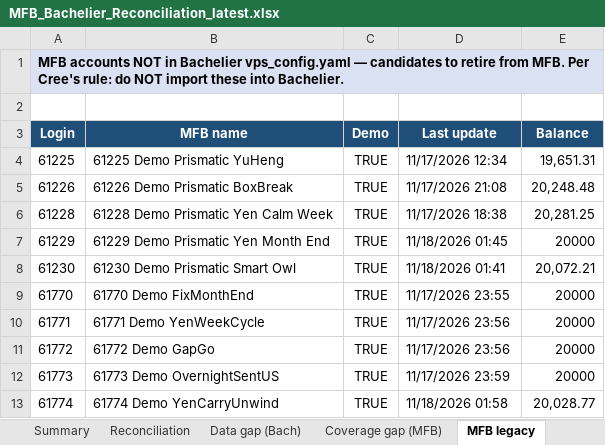
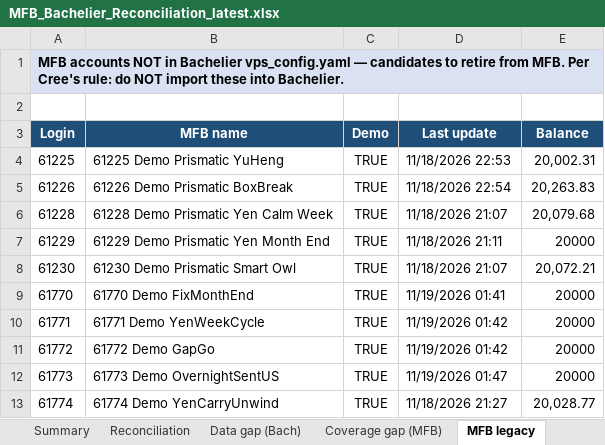
Before and after one commit to TheCryptocrat/bachelier-dashboards, an Excel workbook: MFB_Bachelier_Reconciliation_latest.xlsx, sheet MFB legacy, drawn as a sheet; values as stored, in another font and other column widths than the file's, no borders; the diff names each change by its address in the sheet, - before the commit and + after, or states it on an @@ line.

```diff
--- a/MFB_Bachelier_Reconciliation_latest.xlsx (sheet MFB legacy)
+++ b/MFB_Bachelier_Reconciliation_latest.xlsx (sheet MFB legacy)
-D4 (Last update): 11/17/2026 12:34
+D4 (Last update): 11/18/2026 22:53
-E4 (Balance): 19,651.31
+E4 (Balance): 20,002.31
-D5 (Last update): 11/17/2026 21:08
+D5 (Last update): 11/18/2026 22:54
-E5 (Balance): 20,248.48
+E5 (Balance): 20,263.83
-D6 (Last update): 11/17/2026 18:38
+D6 (Last update): 11/18/2026 21:07
-E6 (Balance): 20,281.25
+E6 (Balance): 20,079.68
-D7 (Last update): 11/18/2026 01:45
+D7 (Last update): 11/18/2026 21:11
-D8 (Last update): 11/18/2026 01:41
+D8 (Last update): 11/18/2026 21:07
-D9 (Last update): 11/17/2026 23:55
+D9 (Last update): 11/19/2026 01:41
-D10:D11 (Last update): 11/17/2026 23:56
+D10:D11 (Last update): 11/19/2026 01:42
-D12 (Last update): 11/17/2026 23:59
+D12 (Last update): 11/19/2026 01:47
-D13 (Last update): 11/18/2026 01:58
+D13 (Last update): 11/18/2026 21:27
```
Also changed, not shown: sheet Reconciliation, sheet Data gap (Bach), sheet Summary, 8 other files.
